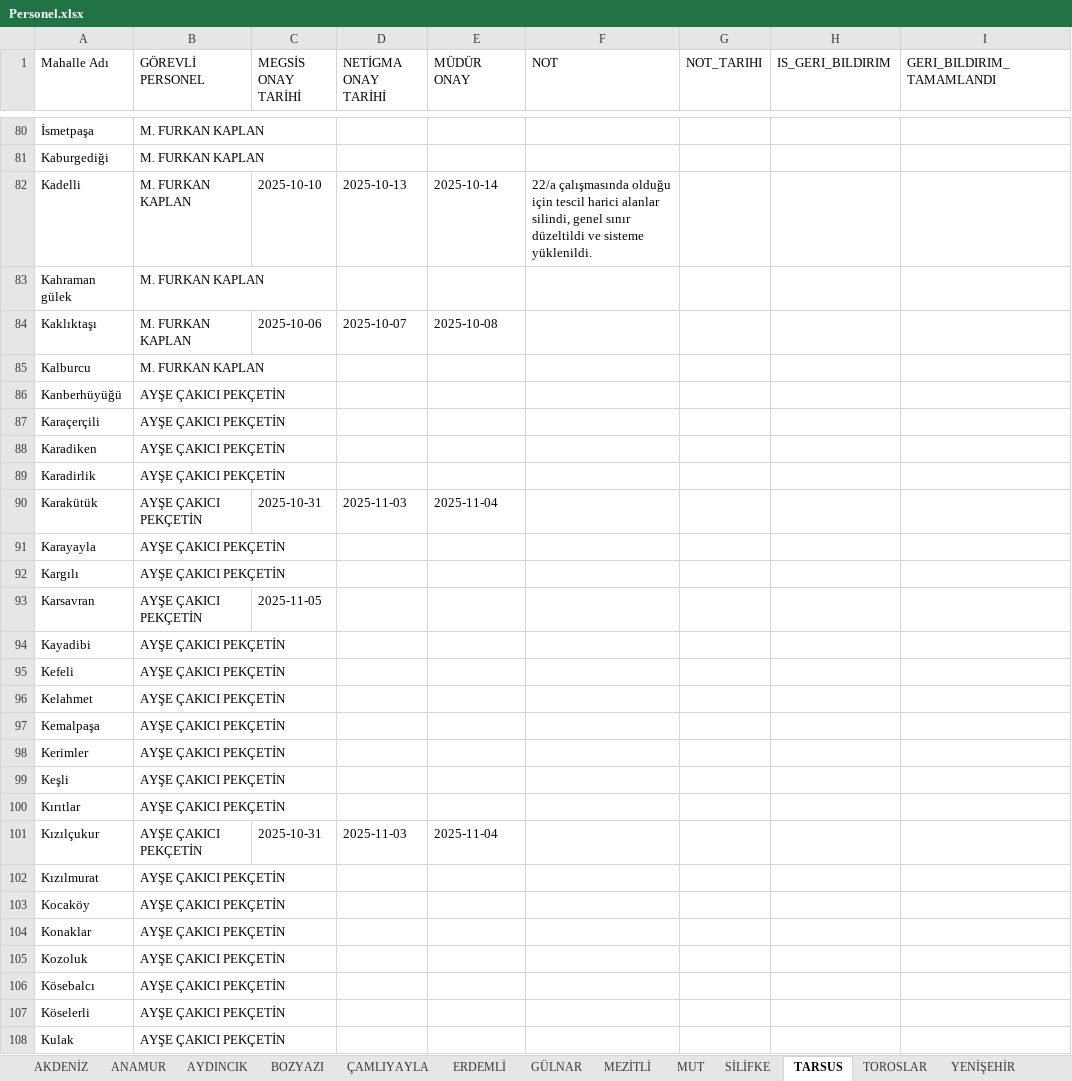
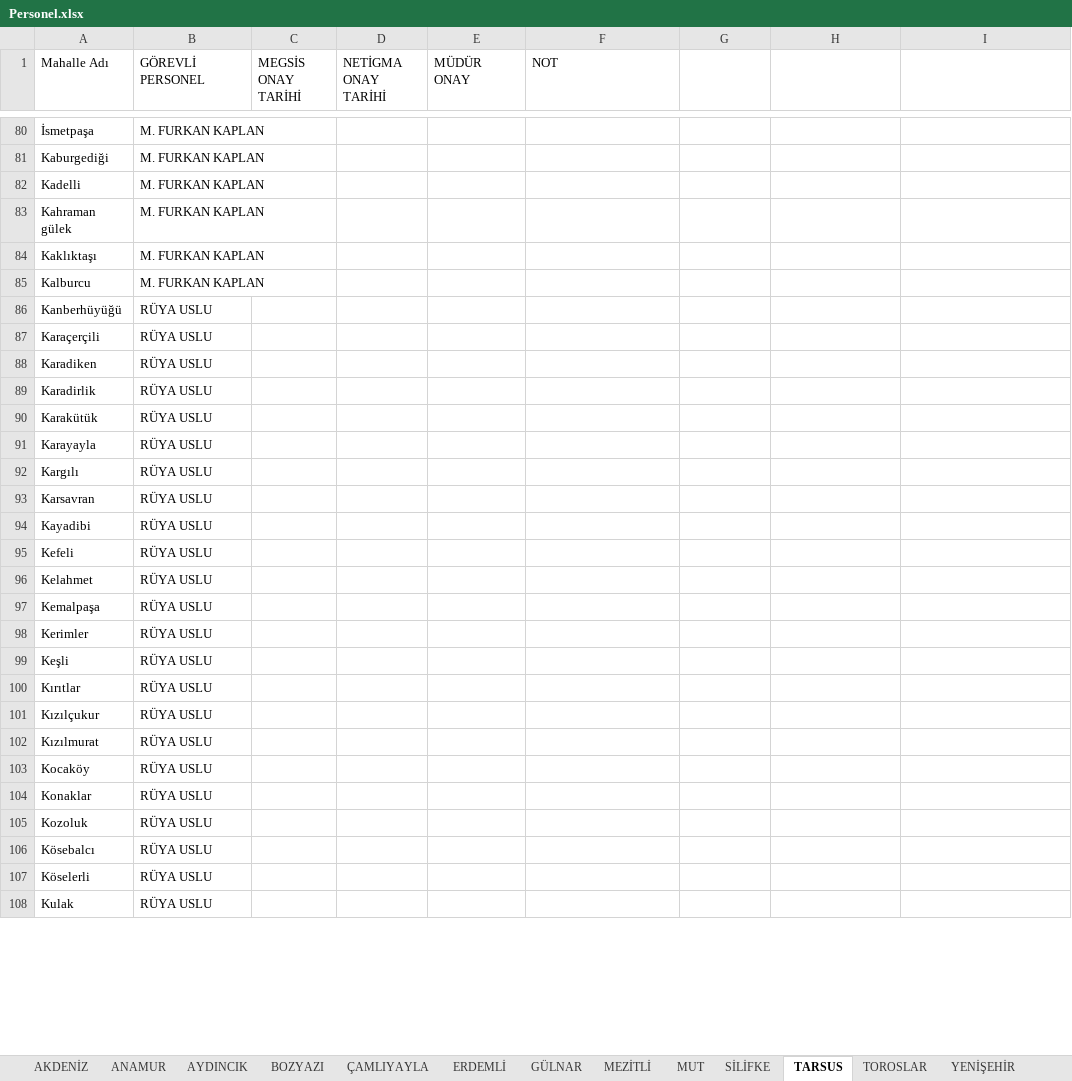
Before and after one commit to gokhangeo/mersin-th, an Excel workbook: Personel.xlsx, sheet TARSUS, drawn as a sheet; only a part is shown, gaps mark what is left out; values as stored, in another font and other column widths than the file's, no borders; the diff covers the shown part only; the diff names each change by its address in the sheet, - before the commit and + after, or states it on an @@ line.

```diff
--- a/Personel.xlsx (sheet TARSUS)
+++ b/Personel.xlsx (sheet TARSUS)
-G1: NOT_TARIHI
+G1: (empty)
-H1: IS_GERI_BILDIRIM
+H1: (empty)
-I1: GERI_BILDIRIM_TAMAMLANDI
+I1: (empty)
-C82 (MEGSİS ONAY TARİHİ): 2025-10-10
+C82 (MEGSİS ONAY TARİHİ): (empty)
-D82 (NETİGMA ONAY TARİHİ): 2025-10-13
+D82 (NETİGMA ONAY TARİHİ): (empty)
-E82 (MÜDÜR ONAY): 2025-10-14
+E82 (MÜDÜR ONAY): (empty)
-F82 (NOT): 22/a çalışmasında olduğu için tescil harici alanlar silindi, genel sınır düzeltildi ve sisteme yüklenildi.
+F82 (NOT): (empty)
-C84 (MEGSİS ONAY TARİHİ): 2025-10-06
+C84 (MEGSİS ONAY TARİHİ): (empty)
-D84 (NETİGMA ONAY TARİHİ): 2025-10-07
+D84 (NETİGMA ONAY TARİHİ): (empty)
-E84 (MÜDÜR ONAY): 2025-10-08
+E84 (MÜDÜR ONAY): (empty)
-B86:B108 (GÖREVLİ PERSONEL): AYŞE ÇAKICI PEKÇETİN
+B86:B108 (GÖREVLİ PERSONEL): RÜYA USLU
-C90 (MEGSİS ONAY TARİHİ): 2025-10-31
+C90 (MEGSİS ONAY TARİHİ): (empty)
-D90 (NETİGMA ONAY TARİHİ): 2025-11-03
+D90 (NETİGMA ONAY TARİHİ): (empty)
-E90 (MÜDÜR ONAY): 2025-11-04
+E90 (MÜDÜR ONAY): (empty)
-C93 (MEGSİS ONAY TARİHİ): 2025-11-05
+C93 (MEGSİS ONAY TARİHİ): (empty)
-C101 (MEGSİS ONAY TARİHİ): 2025-10-31
+C101 (MEGSİS ONAY TARİHİ): (empty)
-D101 (NETİGMA ONAY TARİHİ): 2025-11-03
+D101 (NETİGMA ONAY TARİHİ): (empty)
-E101 (MÜDÜR ONAY): 2025-11-04
+E101 (MÜDÜR ONAY): (empty)
```
Also changed, not shown: 116 edited cells elsewhere in this sheet, sheet TOROSLAR, sheet SİLİFKE, sheet ERDEMLİ, sheet ANAMUR, sheet AKDENİZ, sheet MEZİTLİ, 6 more sheets.
